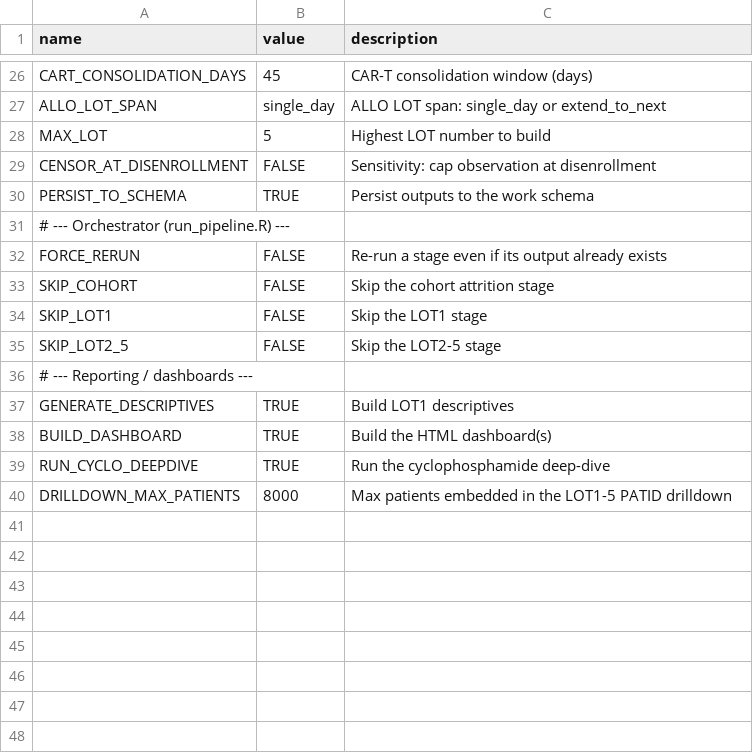
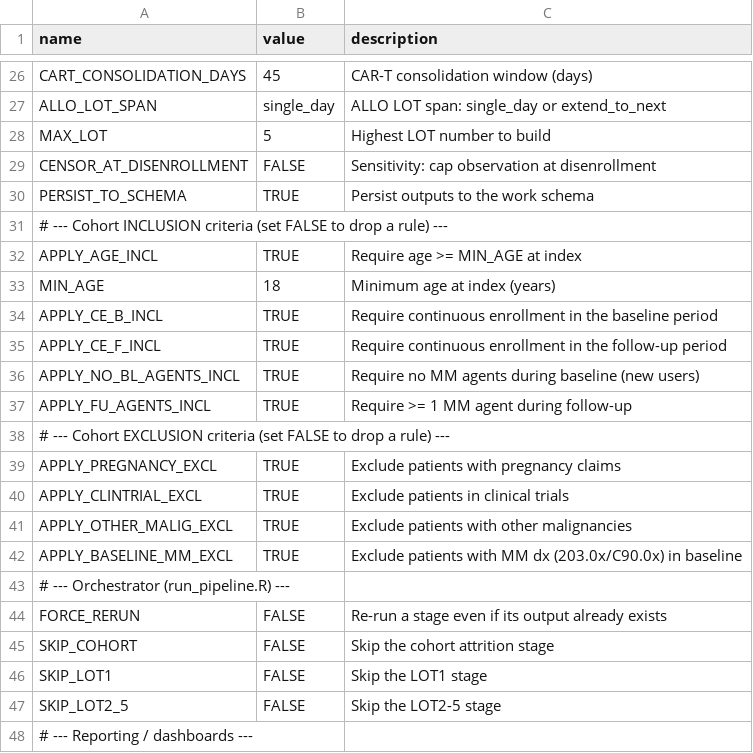
Before and after one commit to salzburry/julialot, a CSV file: apr_30_2026/pipeline_inputs.csv, drawn as a sheet; only a part is shown, gaps mark what is left out; the shorter side is filled out with more unchanged rows; the diff names each change by its address in the sheet, - before the commit and + after, or states it on an @@ line.

```diff
--- a/apr_30_2026/pipeline_inputs.csv
+++ b/apr_30_2026/pipeline_inputs.csv
+row 31: # --- Cohort INCLUSION criteria (set FALSE to drop a rule) ---
+row 32: APPLY_AGE_INCL | TRUE | Require age >= MIN_AGE at index
+row 33: MIN_AGE | 18 | Minimum age at index (years)
+row 34: APPLY_CE_B_INCL | TRUE | Require continuous enrollment in the baseline period
+row 35: APPLY_CE_F_INCL | TRUE | Require continuous enrollment in the follow-up period
+row 36: APPLY_NO_BL_AGENTS_INCL | TRUE | Require no MM agents during baseline (new users)
+row 37: APPLY_FU_AGENTS_INCL | TRUE | Require >= 1 MM agent during follow-up
+row 38: # --- Cohort EXCLUSION criteria (set FALSE to drop a rule) ---
+row 39: APPLY_PREGNANCY_EXCL | TRUE | Exclude patients with pregnancy claims
+row 40: APPLY_CLINTRIAL_EXCL | TRUE | Exclude patients in clinical trials
+row 41: APPLY_OTHER_MALIG_EXCL | TRUE | Exclude patients with other malignancies
+row 42: APPLY_BASELINE_MM_EXCL | TRUE | Exclude patients with MM dx (203.0x/C90.0x) in baseline
```
Also changed, not shown: 3 other files.
